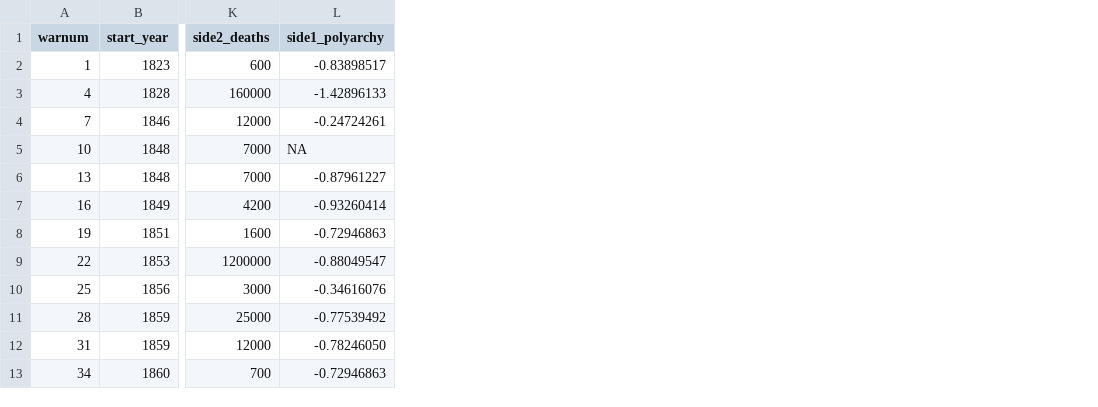
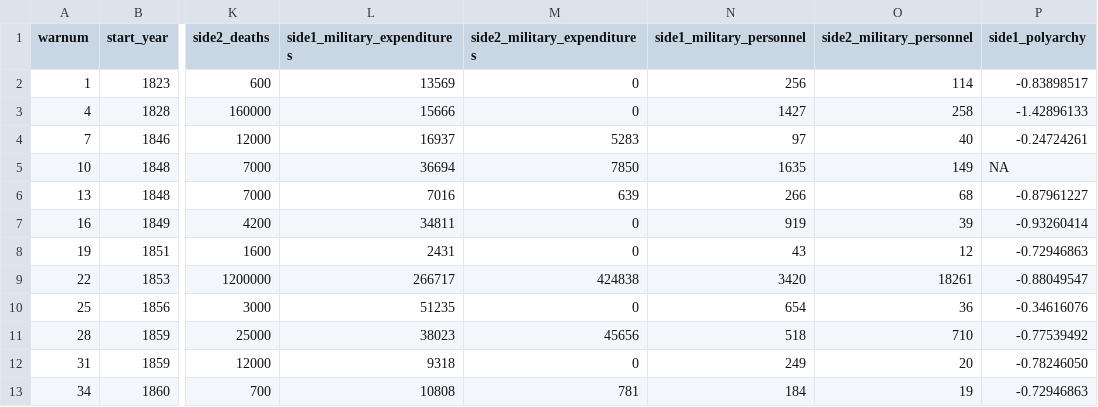
Before and after one commit to milesdwilliams15/Teaching, a CSV file: DPR 101/Data/ma2_data.csv, drawn as a sheet; only a part is shown, gaps mark what is left out; the diff names each change by its address in the sheet, - before the commit and + after, or states it on an @@ line.

Commit message:
updated data

```diff
--- a/DPR 101/Data/ma2_data.csv
+++ b/DPR 101/Data/ma2_data.csv
+column L (side1_military_expenditures), rows 2-13: 13569 | 15666 | 16937 | 36694 | 7016 | 34811 | 2431 | 266717 | 51235 | 38023 | 9318 | 10808
+column M (side2_military_expenditures), rows 2-13: 0 | 0 | 5283 | 7850 | 639 | 0 | 0 | 424838 | 0 | 45656 | 0 | 781
+column N (side1_military_personnel), rows 2-13: 256 | 1427 | 97 | 1635 | 266 | 919 | 43 | 3420 | 654 | 518 | 249 | 184
+column O (side2_military_personnel), rows 2-13: 114 | 258 | 40 | 149 | 68 | 39 | 12 | 18261 | 36 | 710 | 20 | 19
```
